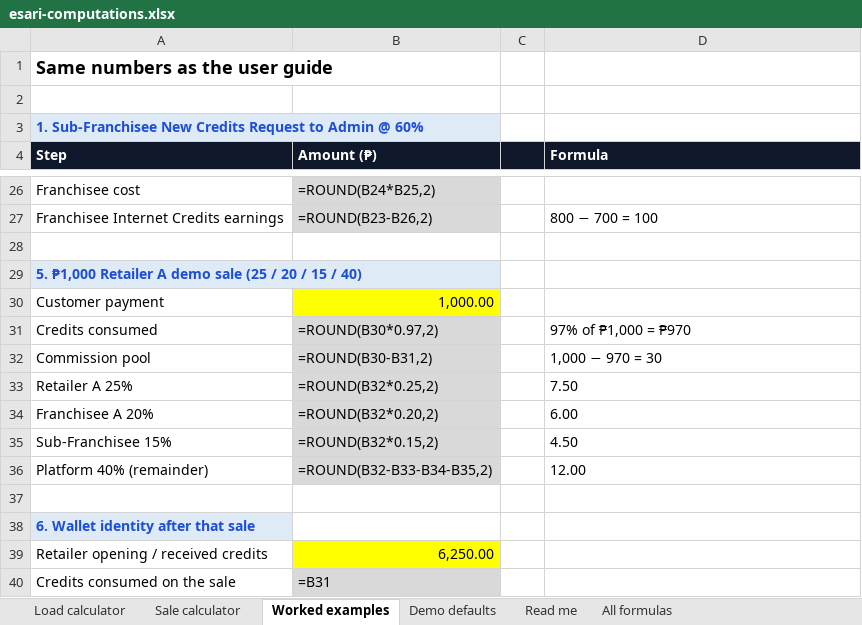
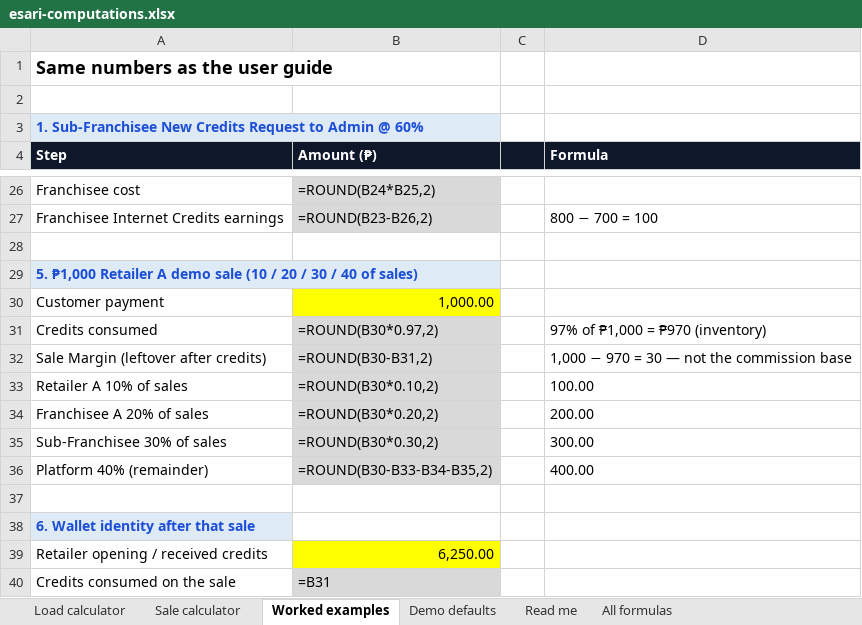
Before and after one commit to prlusterio/esari-finops-mvp, an Excel workbook: docs/esari-computations.xlsx, sheet Worked examples, drawn as a sheet; only a part is shown, gaps mark what is left out; values as stored, in another font and other column widths than the file's, no borders; formulas without a stored value are shown as written; removed rows and columns are numbered as before the commit, all else as after; the diff names each change by its address in the sheet, - before the commit and + after, or states it on an @@ line.

```diff
--- a/docs/esari-computations.xlsx (sheet Worked examples)
+++ b/docs/esari-computations.xlsx (sheet Worked examples)
-A29 (Step): …demo sale (25 / 20 / 15 / 40)
+A29 (Step): …demo sale (10 / 20 / 30 / 40 of sales)
-D31 (Formula): 97% of ₱1,000 = ₱970
+D31 (Formula): 97% of ₱1,000 = ₱970 (inventory)
-row 32: Commission pool | =ROUND(B30-B31,2) |  | 1,000 − 970 = 30
-row 33: Retailer A 25% | =ROUND(B32*0.25,2) |  | 7.50
-row 34: Franchisee A 20% | =ROUND(B32*0.20,2) |  | 6.00
-row 35: Sub-Franchisee 15% | =ROUND(B32*0.15,2) |  | 4.50
+row 32: Sale Margin (leftover after credits) | =ROUND(B30-B31,2) |  | 1,000 − 970 = 30 — not the commission base
+row 33: Retailer A 10% of sales | =ROUND(B30*0.10,2) |  | 100.00
+row 34: Franchisee A 20% of sales | =ROUND(B30*0.20,2) |  | 200.00
+row 35: Sub-Franchisee 30% of sales | =ROUND(B30*0.30,2) |  | 300.00
-B36 (Amount (₱)): =ROUND(B32-B33-B34-B35,2)
+B36 (Amount (₱)): =ROUND(B30-B33-B34-B35,2)
-D36 (Formula): 12.00
+D36 (Formula): 400.00
```
Also changed, not shown: sheet Sale calculator, sheet Demo defaults, sheet All formulas, sheet Read me, 33 other files.
